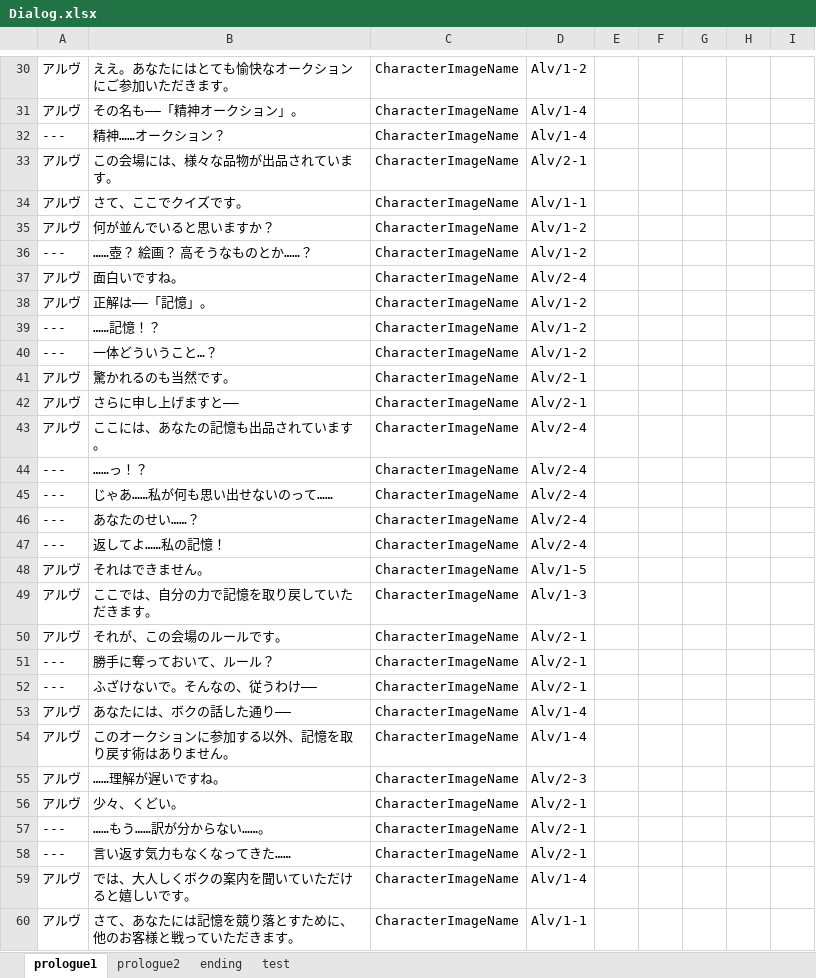
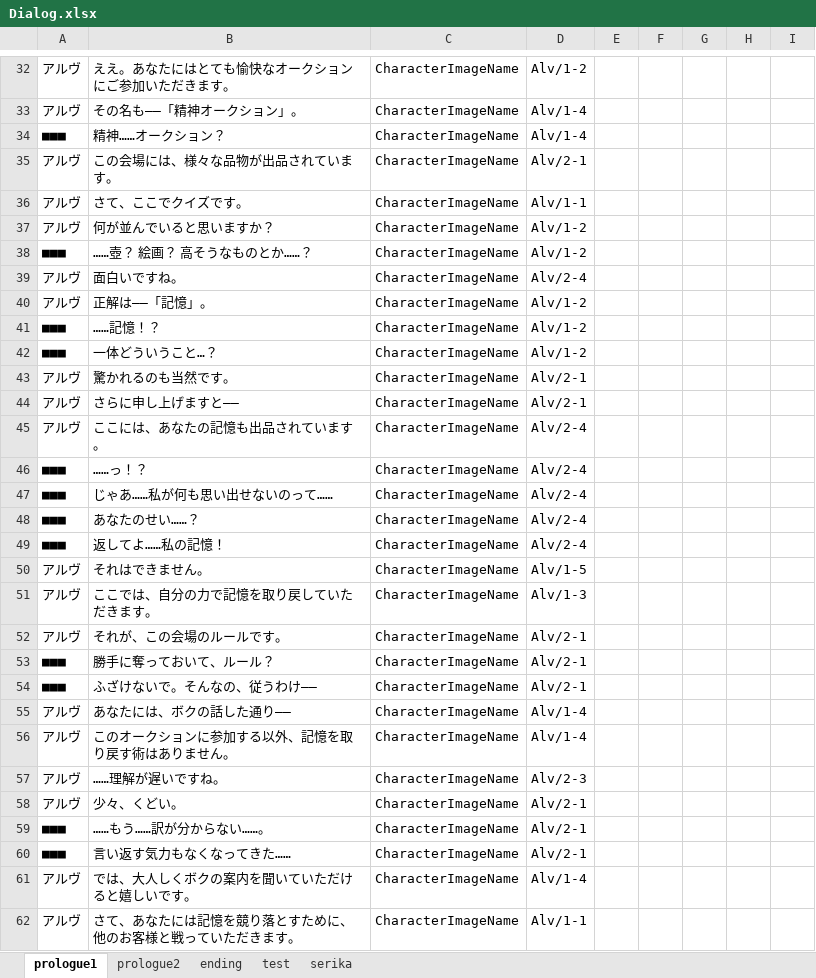
Before and after one commit to void2610-org/void-red, an Excel workbook: StreamingAssets/Dialog.xlsx, sheet prologue1, drawn as a sheet; only a part is shown, gaps mark what is left out; values as stored, in another font and other column widths than the file's, no borders; charts and pictures not drawn; addresses are those after the commit; the diff covers the shown part only; the diff names each change by its address in the sheet, - before the commit and + after, or states it on an @@ line.

```diff
--- a/StreamingAssets/Dialog.xlsx (sheet prologue1)
+++ b/StreamingAssets/Dialog.xlsx (sheet prologue1)
+sheet tab: serika
-A34: ---
+A34: ■■■
-A38: ---
+A38: ■■■
-A41:A42: ---
+A41:A42: ■■■
-A46:A49: ---
+A46:A49: ■■■
-A53:A54: ---
+A53:A54: ■■■
-A59:A60: ---
+A59:A60: ■■■
```
Also changed, not shown: 2 added rows and 17 edited cells elsewhere in this sheet, sheet prologue2, charts or pictures, 1 other file.
